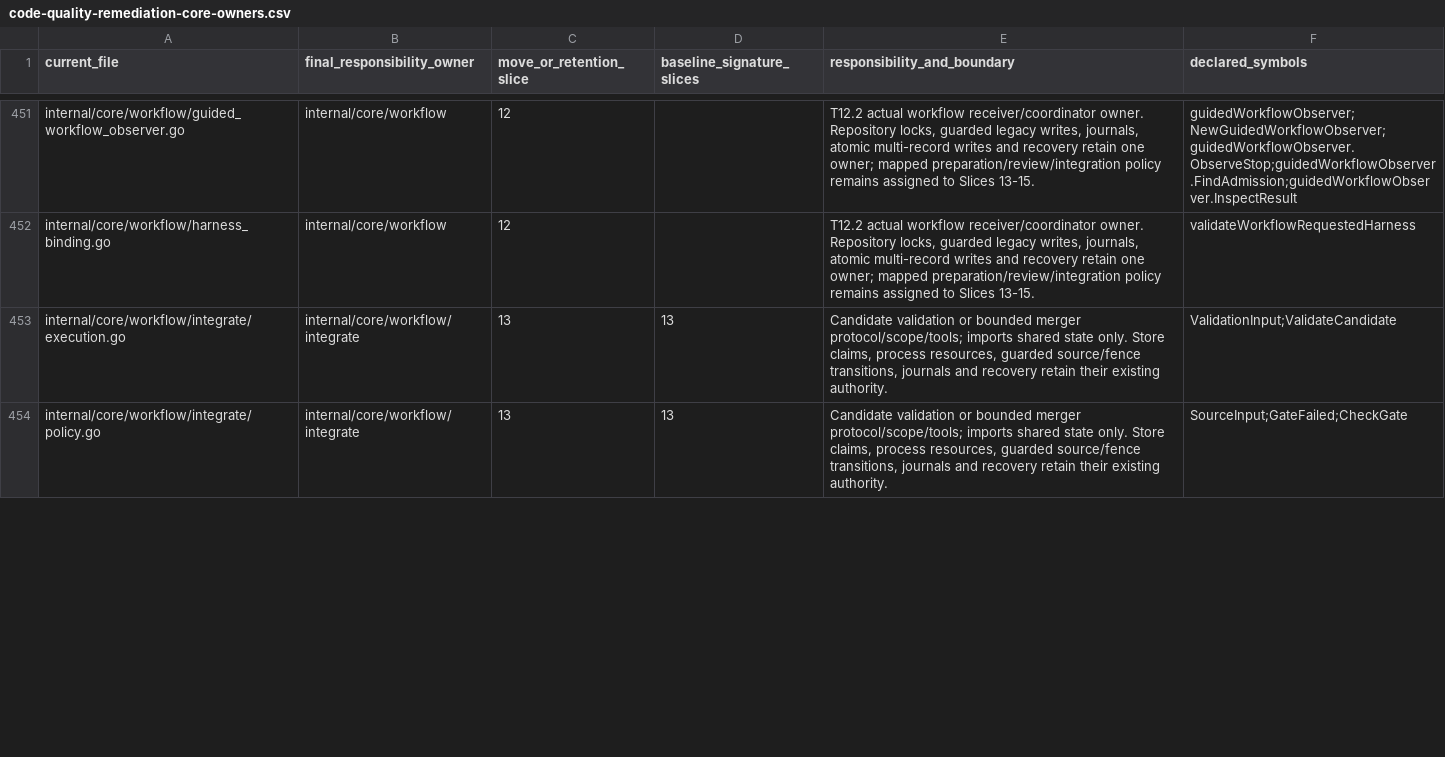
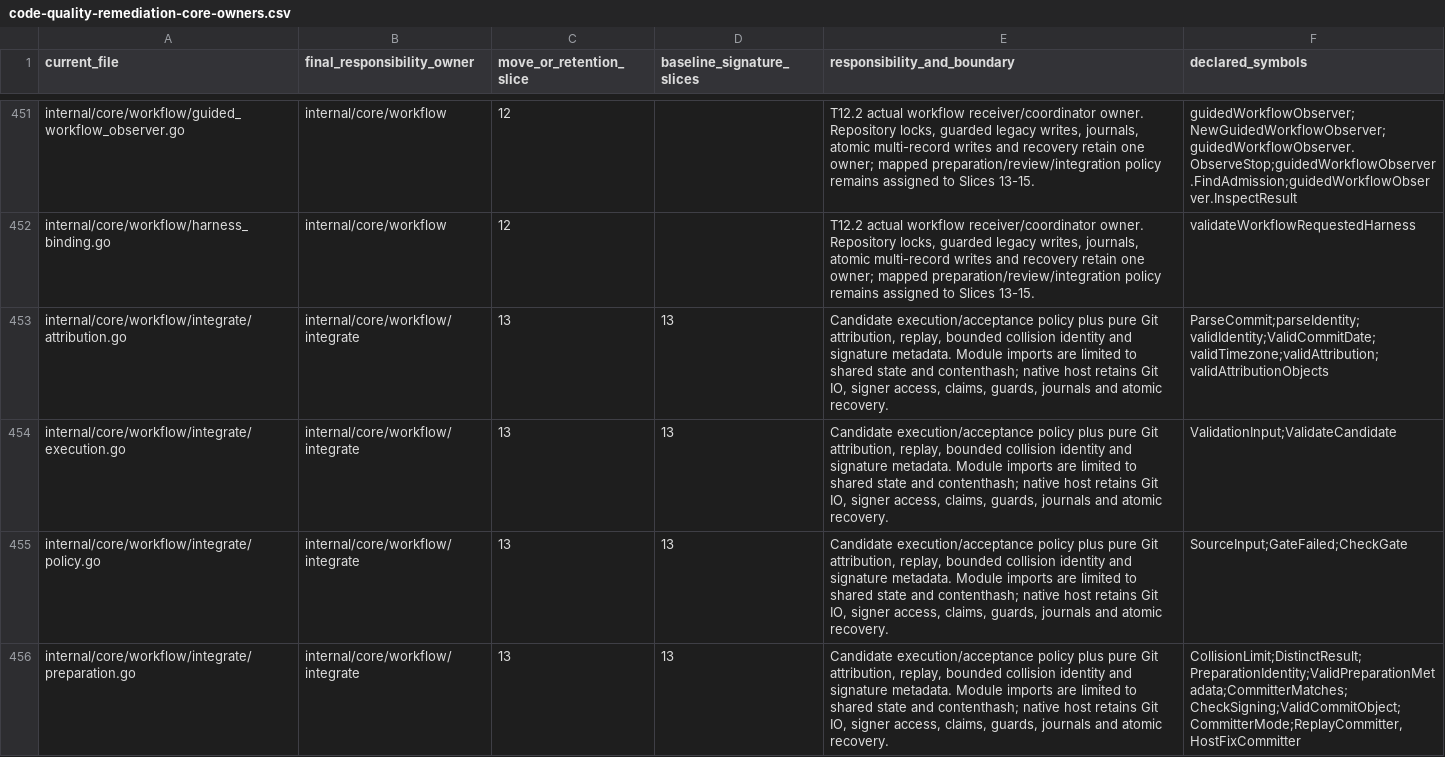
Before and after one commit to adrianpk/chr, a CSV file: ops/default/plan/code-quality-remediation-core-owners.csv, drawn as a sheet; only a part is shown, gaps mark what is left out; the diff covers the shown part only.

Commit message:
docs: reconcile candidate contracts and extraction evidence

```diff
--- a/ops/default/plan/code-quality-remediation-core-owners.csv
+++ b/ops/default/plan/code-quality-remediation-core-owners.csv
@@ -452,3 +452,5 @@ internal/core/workflow/guided_workflow_observer.go,internal/core/workflow,12,,"T
 internal/core/workflow/harness_binding.go,internal/core/workflow,12,,"T12.2 actual workflow receiver/coordinator owner. Repository locks, guarded legacy writes, journals, atomic multi-record writes and recovery retain one owner; mapped preparation/review/integration policy remains assigned to Slices 13-15.",validateWorkflowRequestedHarness
-internal/core/workflow/integrate/execution.go,internal/core/workflow/integrate,13,13,"Candidate validation or bounded merger protocol/scope/tools; imports shared state only. Store claims, process resources, guarded source/fence transitions, journals and recovery retain their existing authority.",ValidationInput;ValidateCandidate
-internal/core/workflow/integrate/policy.go,internal/core/workflow/integrate,13,13,"Candidate validation or bounded merger protocol/scope/tools; imports shared state only. Store claims, process resources, guarded source/fence transitions, journals and recovery retain their existing authority.",SourceInput;GateFailed;CheckGate
+internal/core/workflow/integrate/attribution.go,internal/core/workflow/integrate,13,13,"Candidate execution/acceptance policy plus pure Git attribution, replay, bounded collision identity and signature metadata. Module imports are limited to shared state and contenthash; native host retains Git IO, signer access, claims, guards, journals and atomic recovery.",ParseCommit;parseIdentity;validIdentity;ValidCommitDate;validTimezone;validAttribution;validAttributionObjects
+internal/core/workflow/integrate/execution.go,internal/core/workflow/integrate,13,13,"Candidate execution/acceptance policy plus pure Git attribution, replay, bounded collision identity and signature metadata. Module imports are limited to shared state and contenthash; native host retains Git IO, signer access, claims, guards, journals and atomic recovery.",ValidationInput;ValidateCandidate
+internal/core/workflow/integrate/policy.go,internal/core/workflow/integrate,13,13,"Candidate execution/acceptance policy plus pure Git attribution, replay, bounded collision identity and signature metadata. Module imports are limited to shared state and contenthash; native host retains Git IO, signer access, claims, guards, journals and atomic recovery.",SourceInput;GateFailed;CheckGate
+internal/core/workflow/integrate/preparation.go,internal/core/workflow/integrate,13,13,"Candidate execution/acceptance policy plus pure Git attribution, replay, bounded collision identity and signature metadata. Module imports are limited to shared state and contenthash; native host retains Git IO, signer access, claims, guards, journals and atomic recovery.","CollisionLimit;DistinctResult;PreparationIdentity;ValidPreparationMetadata;CommitterMatches;CheckSigning;ValidCommitObject;CommitterMode;ReplayCommitter,HostFixCommitter"
```
Also changed, not shown: 4 added rows and 9 edited cells elsewhere in this file, ops/default/plan/code-quality-remediation-slice-12-ports.csv, 8 other files.
